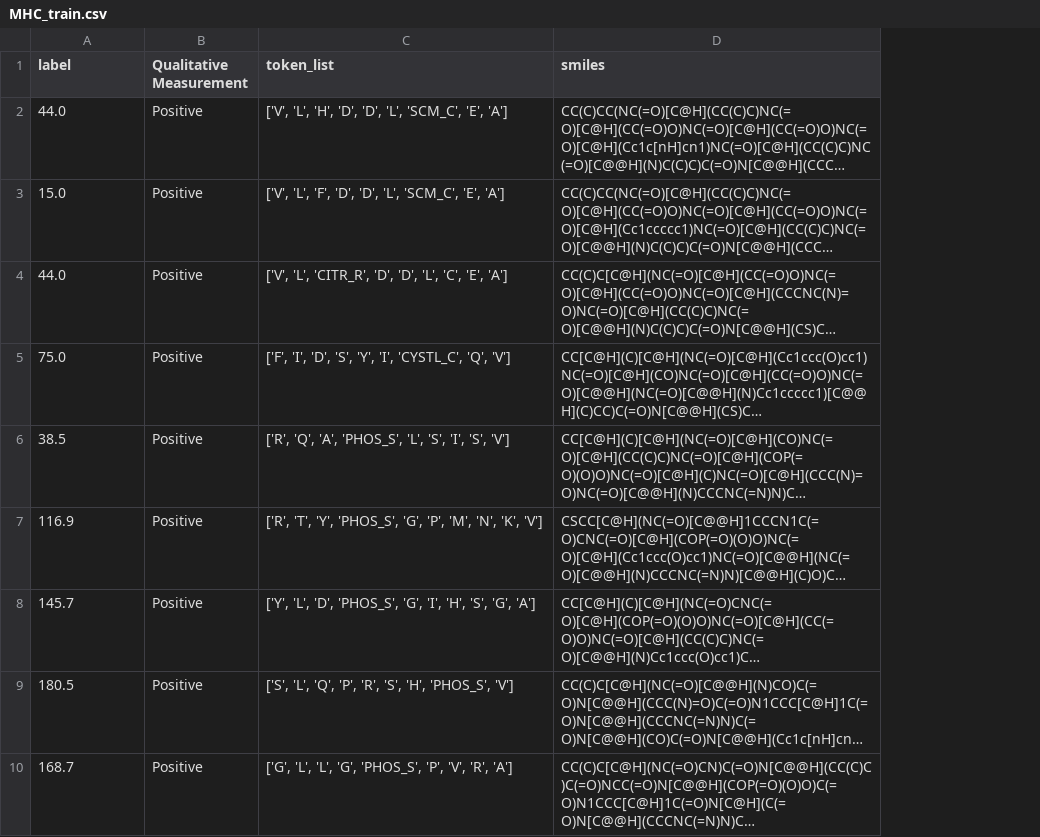
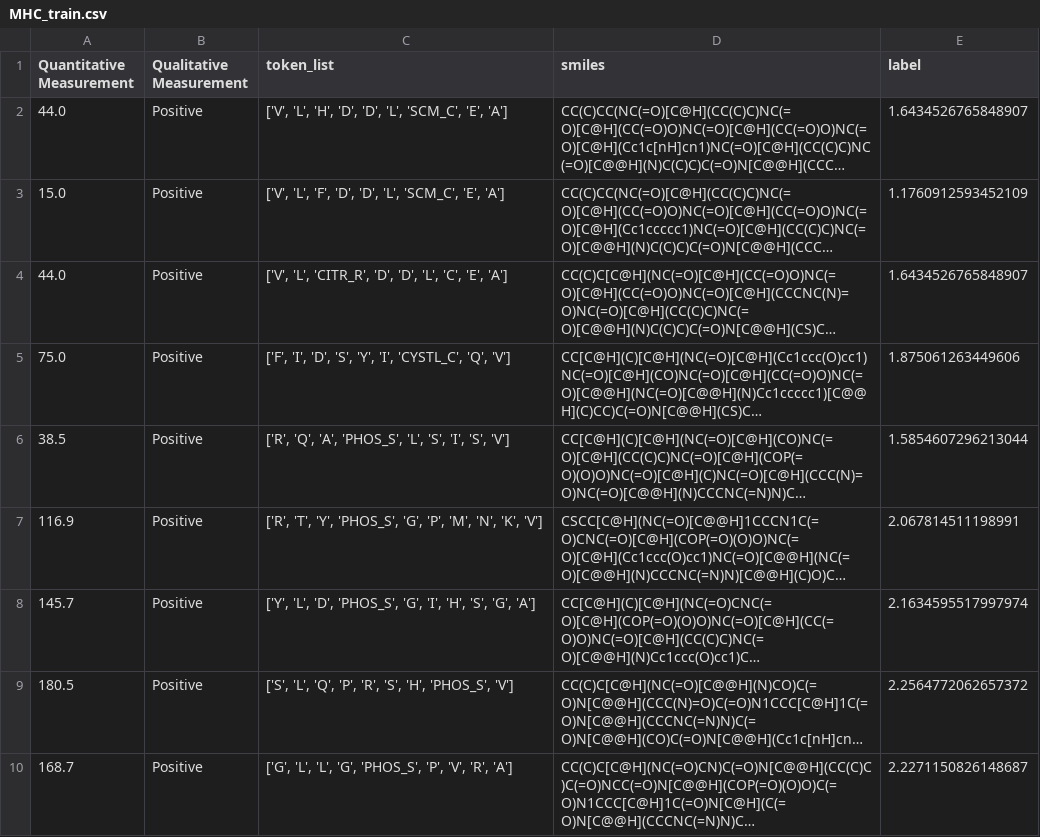
Before and after one commit to AaronFeller/PeptideCLM_Eval, a CSV file: main/data/MHC_train.csv, drawn as a sheet; only a part is shown; long unchanged cells end in …; the diff names each change by its address in the sheet, - before the commit and + after, or states it on an @@ line.

```diff
--- a/main/data/MHC_train.csv
+++ b/main/data/MHC_train.csv
+column E (label), rows 2-10: 1.6434526765848907 | 1.1760912593452109 | 1.6434526765848907 | 1.875061263449606 | 1.5854607296213044 | 2.067814511198991 | 2.1634595517997974 | 2.2564772062657372 | 2.2271150826148687
-A1: label
+A1: Quantitative Measurement
```
Also changed, not shown: 4 other files.
